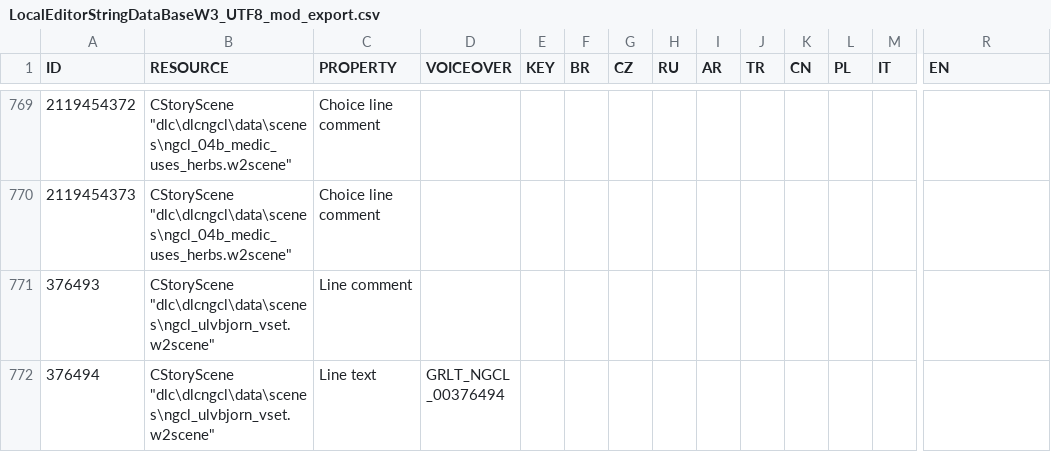
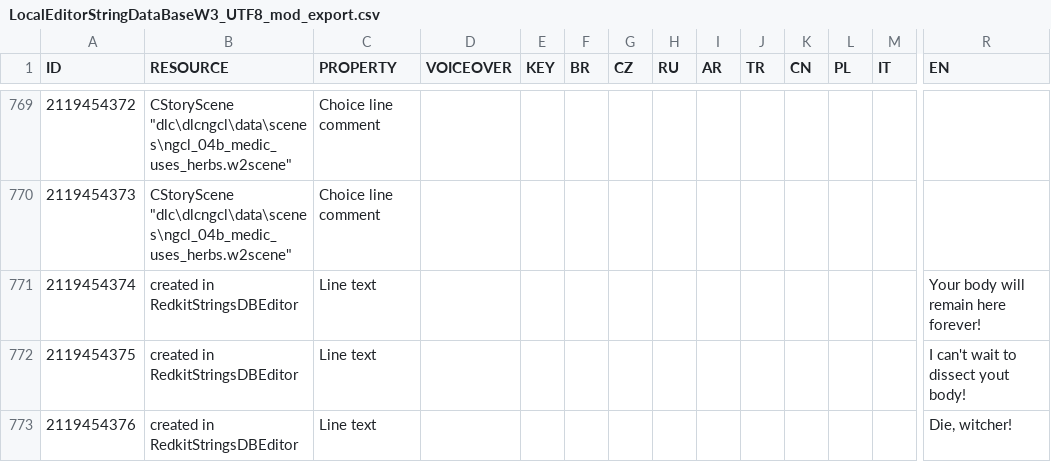
Before and after one commit to nikich340/w3.ngcl, a CSV file: LocalEditorStringDataBaseW3_UTF8_mod_export.csv, drawn as a sheet; only a part is shown, gaps mark what is left out; the shorter side is filled out with more unchanged rows; rows hold the shown columns only; the diff covers the shown part only; the diff names each change by its address in the sheet, - before the commit and + after, or states it on an @@ line.

Commit message:
Added 5 battle phrases for Emilia + several translation fixes

```diff
--- a/LocalEditorStringDataBaseW3_UTF8_mod_export.csv
+++ b/LocalEditorStringDataBaseW3_UTF8_mod_export.csv
+row 771: 2119454374 | created in RedkitStringsDBEditor | Line text |  |  |  |  |  |  |  |  |  |  | Your body will remain here forever!
+row 772: 2119454375 | created in RedkitStringsDBEditor | Line text |  |  |  |  |  |  |  |  |  |  | I can't wait to dissect yout body!
+row 773: 2119454376 | created in RedkitStringsDBEditor | Line text |  |  |  |  |  |  |  |  |  |  | Die, witcher!
```
Also changed, not shown: 2 added rows and 4 edited cells elsewhere in this file, 1 other file.
